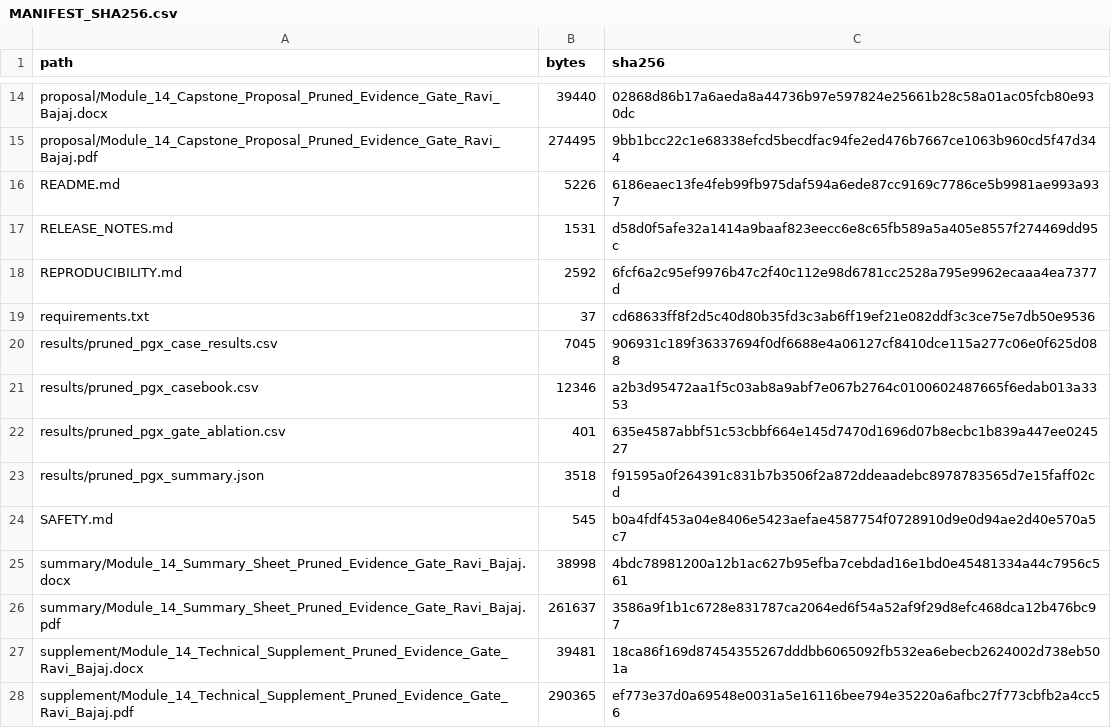
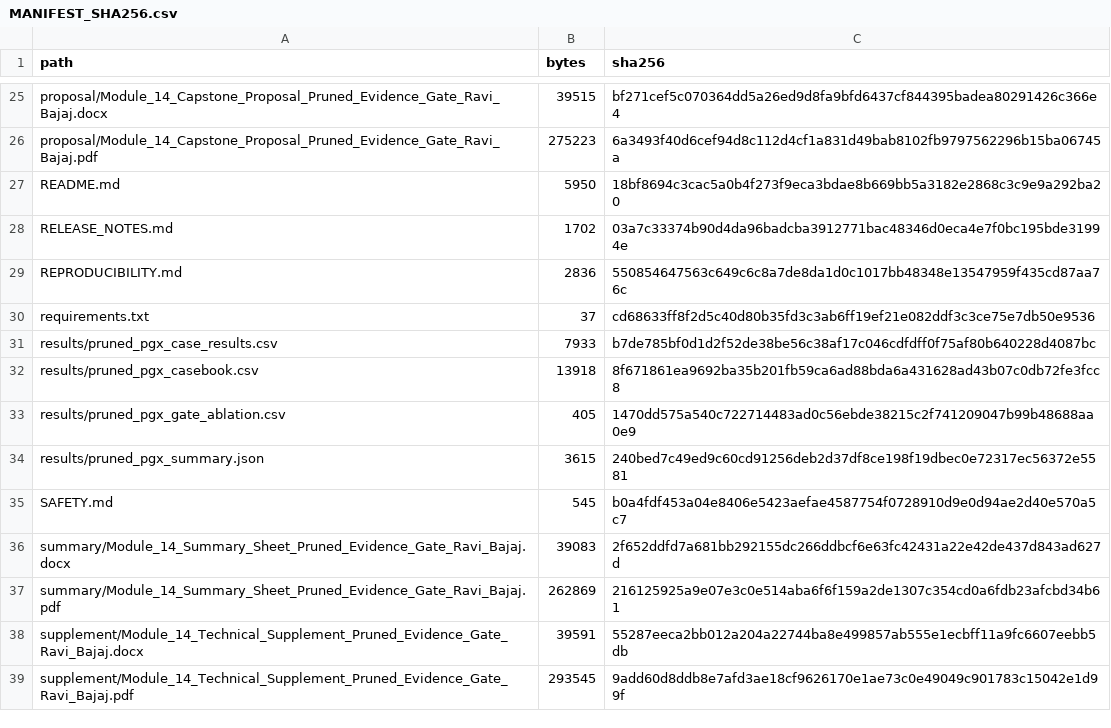
Before and after one commit to rbajaj5/evidence-gated-pgx-llm-alerts, a CSV file: MANIFEST_SHA256.csv, drawn as a sheet; only a part is shown, gaps mark what is left out; addresses are those after the commit; the diff covers the shown part only; the diff names each change by its address in the sheet, - before the commit and + after, or states it on an @@ line.

```diff
--- a/MANIFEST_SHA256.csv
+++ b/MANIFEST_SHA256.csv
-B25 (bytes): 39440
+B25 (bytes): 39515
-C25 (sha256): 02868d86b17a6aeda8a44736b97e597824e25661b28c58a01ac05fcb80e930dc
+C25 (sha256): bf271cef5c070364dd5a26ed9d8fa9bfd6437cf844395badea80291426c366e4
-B26 (bytes): 274495
+B26 (bytes): 275223
-C26 (sha256): 9bb1bcc22c1e68338efcd5becdfac94fe2ed476b7667ce1063b960cd5f47d344
+C26 (sha256): 6a3493f40d6cef94d8c112d4cf1a831d49bab8102fb9797562296b15ba06745a
-B27 (bytes): 5226
+B27 (bytes): 5950
-C27 (sha256): 6186eaec13fe4feb99fb975daf594a6ede87cc9169c7786ce5b9981ae993a937
+C27 (sha256): 18bf8694c3cac5a0b4f273f9eca3bdae8b669bb5a3182e2868c3c9e9a292ba20
-B28 (bytes): 1531
+B28 (bytes): 1702
-C28 (sha256): d58d0f5afe32a1414a9baaf823eecc6e8c65fb589a5a405e8557f274469dd95c
+C28 (sha256): 03a7c33374b90d4da96badcba3912771bac48346d0eca4e7f0bc195bde31994e
-B29 (bytes): 2592
+B29 (bytes): 2836
-C29 (sha256): 6fcf6a2c95ef9976b47c2f40c112e98d6781cc2528a795e9962ecaaa4ea7377d
+C29 (sha256): 550854647563c649c6c8a7de8da1d0c1017bb48348e13547959f435cd87aa76c
-B31 (bytes): 7045
+B31 (bytes): 7933
-C31 (sha256): 906931c189f36337694f0df6688e4a06127cf8410dce115a277c06e0f625d088
+C31 (sha256): b7de785bf0d1d2f52de38be56c38af17c046cdfdff0f75af80b640228d4087bc
-B32 (bytes): 12346
+B32 (bytes): 13918
-C32 (sha256): a2b3d95472aa1f5c03ab8a9abf7e067b2764c0100602487665f6edab013a3353
+C32 (sha256): 8f671861ea9692ba35b201fb59ca6ad88bda6a431628ad43b07c0db72fe3fcc8
-B33 (bytes): 401
+B33 (bytes): 405
-C33 (sha256): 635e4587abbf51c53cbbf664e145d7470d1696d07b8ecbc1b839a447ee024527
+C33 (sha256): 1470dd575a540c722714483ad0c56ebde38215c2f741209047b99b48688aa0e9
-B34 (bytes): 3518
+B34 (bytes): 3615
-C34 (sha256): f91595a0f264391c831b7b3506f2a872ddeaadebc8978783565d7e15faff02cd
+C34 (sha256): 240bed7c49ed9c60cd91256deb2d37df8ce198f19dbec0e72317ec56372e5581
-B36 (bytes): 38998
+B36 (bytes): 39083
-C36 (sha256): 4bdc78981200a12b1ac627b95efba7cebdad16e1bd0e45481334a44c7956c561
+C36 (sha256): 2f652ddfd7a681bb292155dc266ddbcf6e63fc42431a22e42de437d843ad627d
-B37 (bytes): 261637
+B37 (bytes): 262869
-C37 (sha256): 3586a9f1b1c6728e831787ca2064ed6f54a52af9f29d8efc468dca12b476bc97
+C37 (sha256): 216125925a9e07e3c0e514aba6f6f159a2de1307c354cd0a6fdb23afcbd34b61
-B38 (bytes): 39481
+B38 (bytes): 39591
-C38 (sha256): 18ca86f169d87454355267dddbb6065092fb532ea6ebecb2624002d738eb501a
+C38 (sha256): 55287eeca2bb012a204a22744ba8e499857ab555e1ecbff11a9fc6607eebb5db
-B39 (bytes): 290365
+B39 (bytes): 293545
-C39 (sha256): ef773e37d0a69548e0031a5e16116bee794e35220a6afbc27f773cbfb2a4cc56
+C39 (sha256): 9add60d8ddb8e7afd3ae18cf9626170e1ae73c0e49049c901783c15042e1d99f
```
Also changed, not shown: 11 added rows and 20 edited cells elsewhere in this file, results/pruned_pgx_case_results.csv, results/pruned_pgx_casebook.csv, 28 other files.
